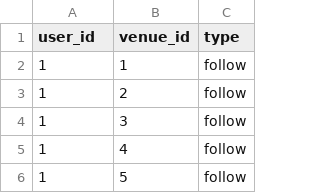
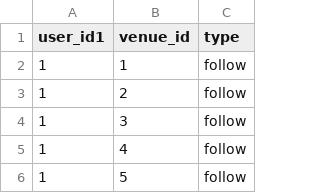
Before and after one commit to boucher30/Senior-Project19, a CSV file: SQL/followsVenues.csv (was SQL/venuefollows.csv), drawn as a sheet; only a part is shown.

```diff
--- a/SQL/venuefollows.csv
+++ b/SQL/followsVenues.csv
@@ -1,2 +1,2 @@
-user_id,venue_id,type
+user_id1,venue_id,type
 1,1,follow
```
Also changed, not shown: SQL/messages.csv, 12 other files.
